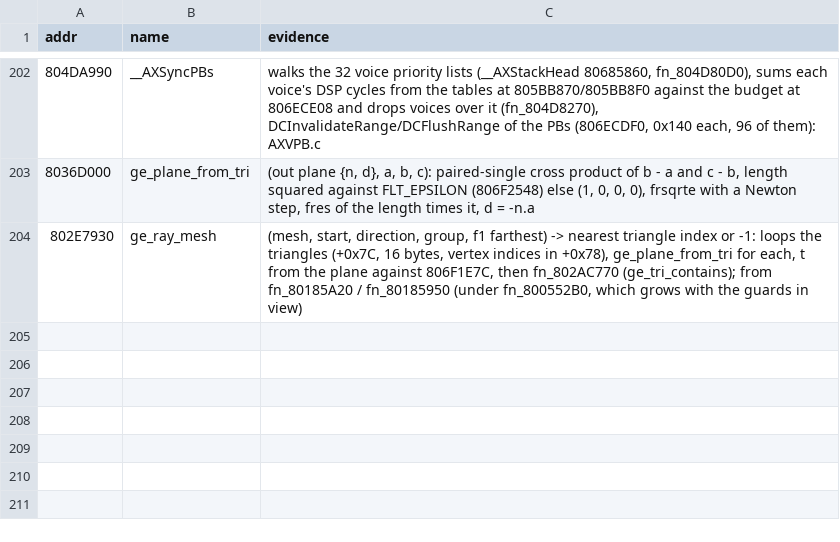
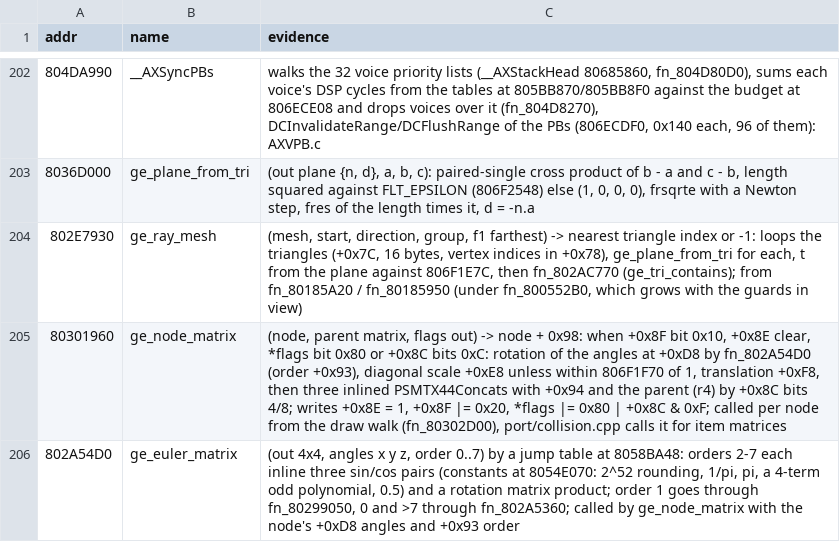
Before and after one commit to Coockie1173/Janus-Project, a TSV file: config/names-manual.tsv, drawn as a sheet; only a part is shown, gaps mark what is left out.

Commit message:
gx thread on by default, faster node matrices

```diff
--- a/config/names-manual.tsv
+++ b/config/names-manual.tsv
@@ -204 +204,3 @@ addr	name	evidence
 802E7930	ge_ray_mesh	(mesh, start, direction, group, f1 farthest) -> nearest triangle index or -1: loops the triangles (+0x7C, 16 bytes, vertex indices in +0x78), ge_plane_from_tri for each, t from the plane against 806F1E7C, then fn_802AC770 (ge_tri_contains); from fn_80185A20 / fn_80185950 (under fn_800552B0, which grows with the guards in view)
+80301960	ge_node_matrix	(node, parent matrix, flags out) -> node + 0x98: when +0x8F bit 0x10, +0x8E clear, *flags bit 0x80 or +0x8C bits 0xC: rotation of the angles at +0xD8 by fn_802A54D0 (order +0x93), diagonal scale +0xE8 unless within 806F1F70 of 1, translation +0xF8, then three inlined PSMTX44Concats with +0x94 and the parent (r4) by +0x8C bits 4/8; writes +0x8E = 1, +0x8F |= 0x20, *flags |= 0x80 | +0x8C & 0xF; called per node from the draw walk (fn_80302D00), port/collision.cpp calls it for item matrices
+802A54D0	ge_euler_matrix	(out 4x4, angles x y z, order 0..7) by a jump table at 8058BA48: orders 2-7 each inline three sin/cos pairs (constants at 8054E070: 2^52 rounding, 1/pi, pi, a 4-term odd polynomial, 0.5) and a rotation matrix product; order 1 goes through fn_80299050, 0 and >7 through fn_802A5360; called by ge_node_matrix with the node's +0xD8 angles and +0x93 order
```
Also changed, not shown: 5 other files.
